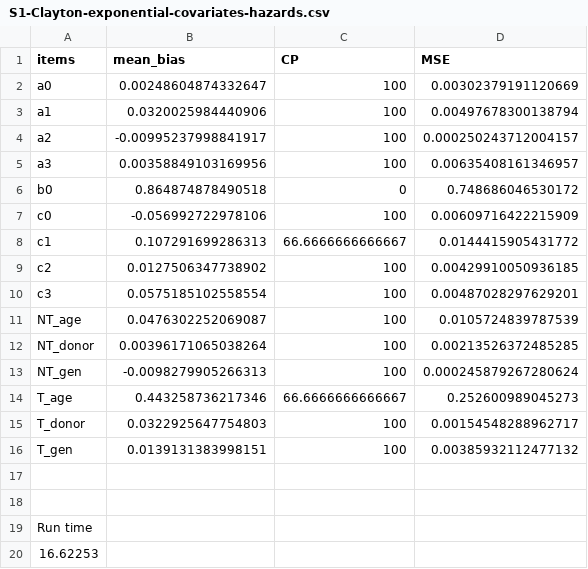
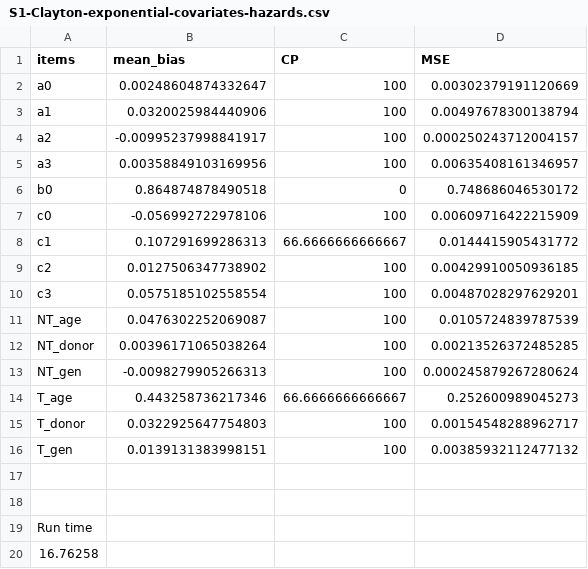
Before and after one commit to Yinghui-Wei-team/copula-regression-models-semi-competing-risks, a CSV file: S1-Clayton-exponential-covariates-hazards.csv, drawn as a sheet.

Commit message:
update l_full_clayton.R

```diff
--- a/S1-Clayton-exponential-covariates-hazards.csv
+++ b/S1-Clayton-exponential-covariates-hazards.csv
@@ -19,2 +19,2 @@
 Run time
-16.62253
+16.76258
```
Also changed, not shown: 1 other file.
